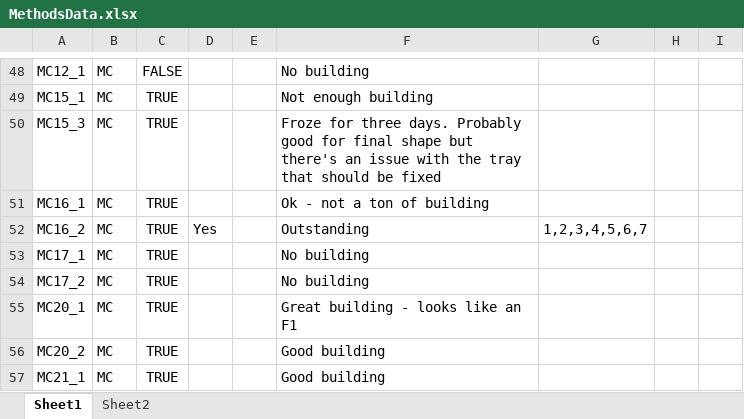
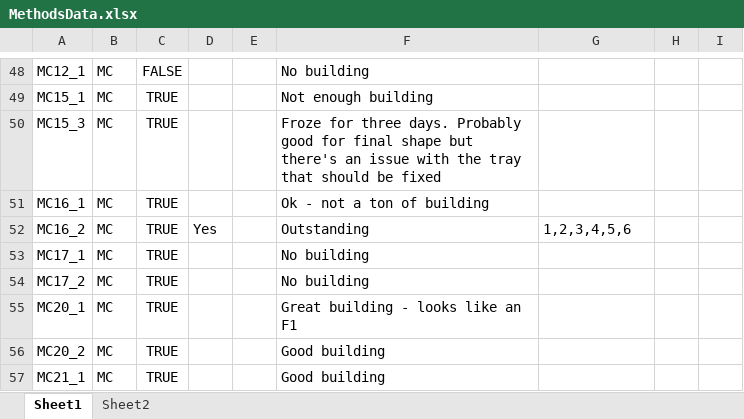
Before and after one commit to ptmcgrat/Kinect2, an Excel workbook: MethodsData.xlsx, sheet Sheet1, drawn as a sheet; only a part is shown, gaps mark what is left out; values as stored, in another font and other column widths than the file's, no borders; the diff names each change by its address in the sheet, - before the commit and + after, or states it on an @@ line.

Commit message:
Test

```diff
--- a/MethodsData.xlsx (sheet Sheet1)
+++ b/MethodsData.xlsx (sheet Sheet1)
-G52: 1,2,3,4,5,6,7
+G52: 1,2,3,4,5,6
```
